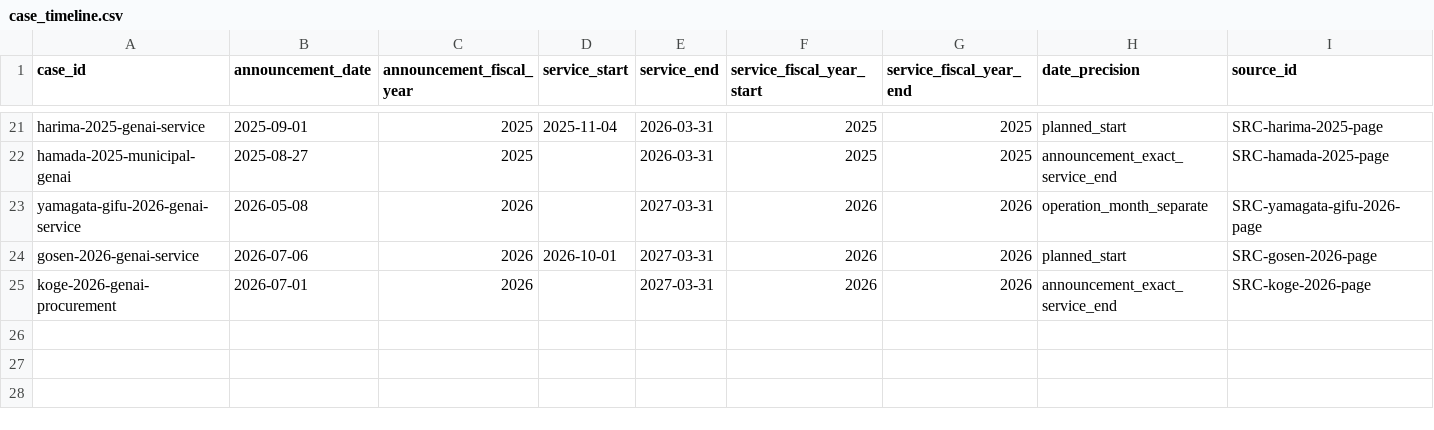
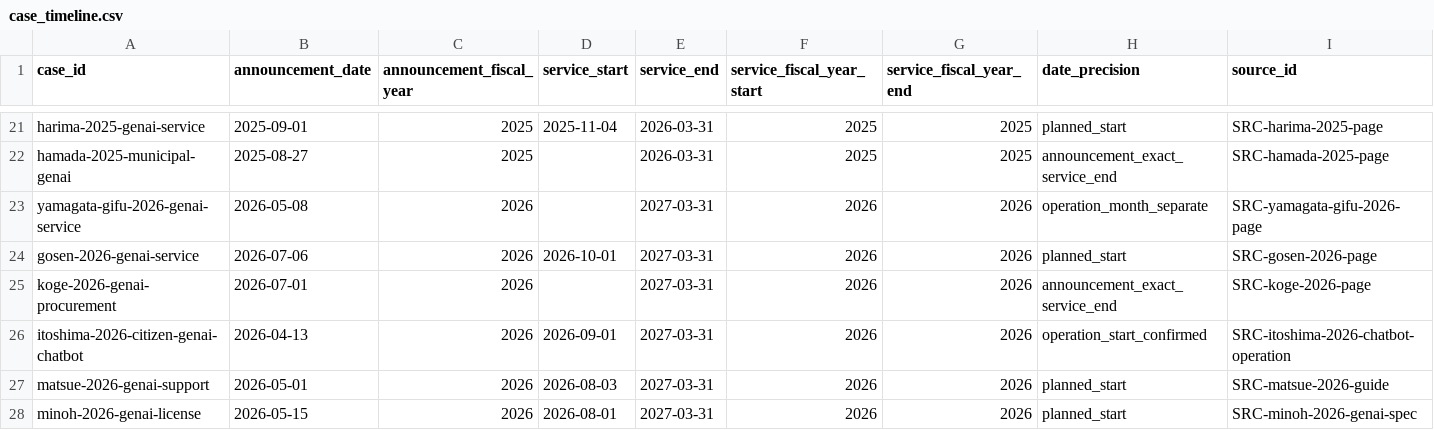
Before and after one commit to Josh-Temple/public-sector-ai-procurement-japan, a CSV file: data/case_timeline.csv, drawn as a sheet; only a part is shown, gaps mark what is left out; rows hold the shown columns only; the diff names each change by its address in the sheet, - before the commit and + after, or states it on an @@ line.

Commit message:
Record procurement and service timelines

```diff
--- a/data/case_timeline.csv
+++ b/data/case_timeline.csv
+row 26: itoshima-2026-citizen-genai-chatbot | 2026-04-13 | 2026 | 2026-09-01 | 2027-03-31 | 2026 | 2026 | operation_start_confirmed | SRC-itoshima-2026-chatbot-operation
+row 27: matsue-2026-genai-support | 2026-05-01 | 2026 | 2026-08-03 | 2027-03-31 | 2026 | 2026 | planned_start | SRC-matsue-2026-guide
+row 28: minoh-2026-genai-license | 2026-05-15 | 2026 | 2026-08-01 | 2027-03-31 | 2026 | 2026 | planned_start | SRC-minoh-2026-genai-spec
```
